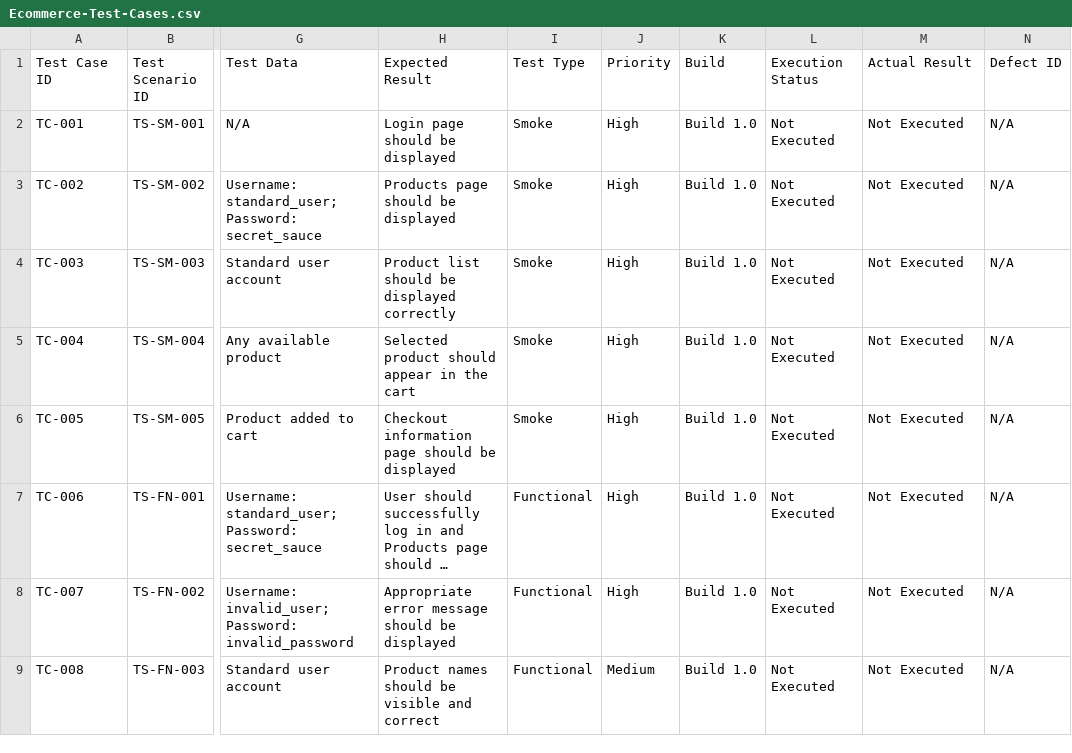
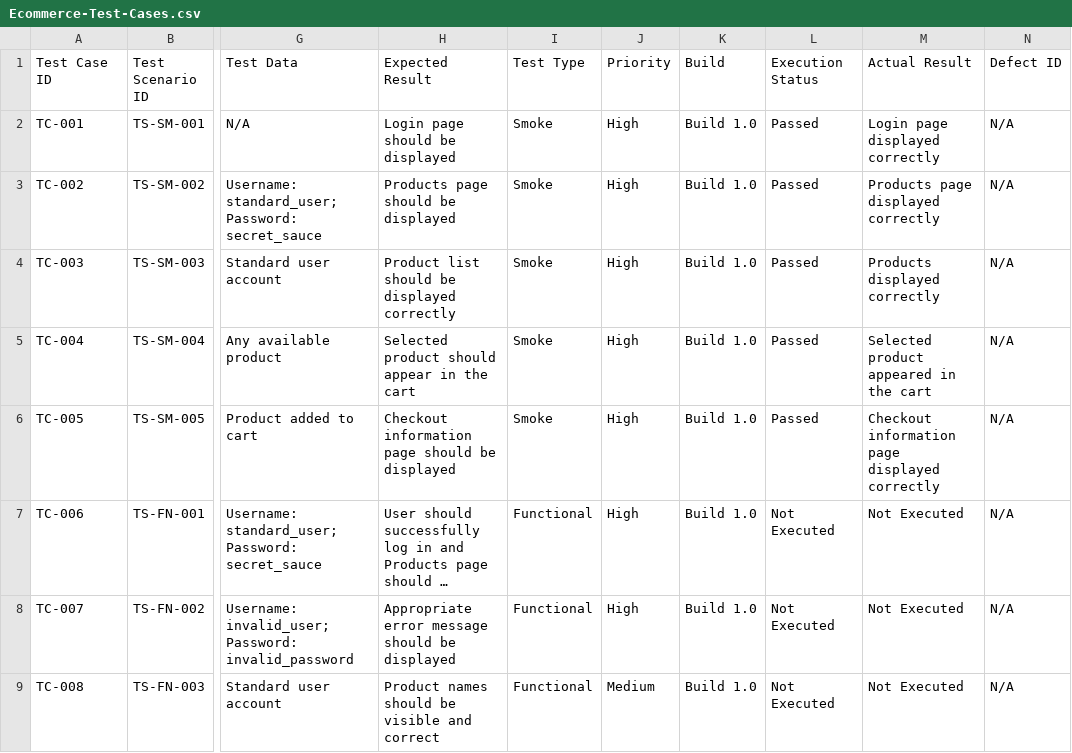
Before and after one commit to dipikananda/manual-testing-regression-uat, a CSV file: Test-Cases/Ecommerce-Test-Cases.csv, drawn as a sheet; only a part is shown, gaps mark what is left out; long unchanged cells end in …; the diff names each change by its address in the sheet, - before the commit and + after, or states it on an @@ line.

Commit message:
Execute smoke tests TC-001 to TC-005

```diff
--- a/Test-Cases/Ecommerce-Test-Cases.csv
+++ b/Test-Cases/Ecommerce-Test-Cases.csv
-L2:L6 (Execution Status): Not Executed
+L2:L6 (Execution Status): Passed
-M2 (Actual Result): Not Executed
+M2 (Actual Result): Login page displayed correctly
-M3 (Actual Result): Not Executed
+M3 (Actual Result): Products page displayed correctly
-M4 (Actual Result): Not Executed
+M4 (Actual Result): Products displayed correctly
-M5 (Actual Result): Not Executed
+M5 (Actual Result): Selected product appeared in the cart
-M6 (Actual Result): Not Executed
+M6 (Actual Result): Checkout information page displayed correctly
```
